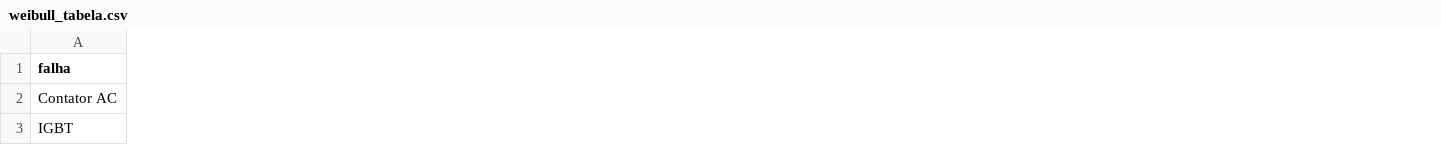
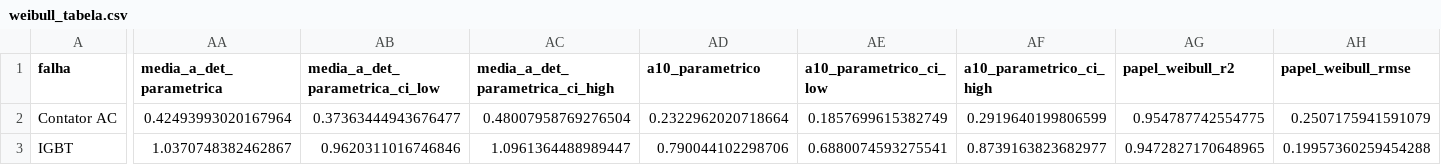
Before and after one commit to TheMagicIAn-creator/mestrado-utfpr, a CSV file: resultados/autoencoder/weibull_tabela.csv, drawn as a sheet; only a part is shown, gaps mark what is left out; the diff covers the shown part only; the diff names each change by its address in the sheet, - before the commit and + after, or states it on an @@ line.

Commit message:
chore: regenera artefatos Weibull auditados

```diff
--- a/resultados/autoencoder/weibull_tabela.csv
+++ b/resultados/autoencoder/weibull_tabela.csv
+column AA (media_a_det_parametrica), rows 2-3: 0.42493993020167964 | 1.0370748382462867
+column AB (media_a_det_parametrica_ci_low), rows 2-3: 0.37363444943676477 | 0.9620311016746846
+column AC (media_a_det_parametrica_ci_high), rows 2-3: 0.48007958769276504 | 1.0961364488989447
+column AD (a10_parametrico), rows 2-3: 0.2322962020718664 | 0.790044102298706
+column AE (a10_parametrico_ci_low), rows 2-3: 0.1857699615382749 | 0.6880074593275541
+column AF (a10_parametrico_ci_high), rows 2-3: 0.2919640199806599 | 0.8739163823682977
+column AG (papel_weibull_r2), rows 2-3: 0.954787742554775 | 0.9472827170648965
+column AH (papel_weibull_rmse), rows 2-3: 0.2507175941591079 | 0.19957360259454288
```
Also changed, not shown: 7 added columns and 29 edited cells elsewhere in this file, 11 other files.
